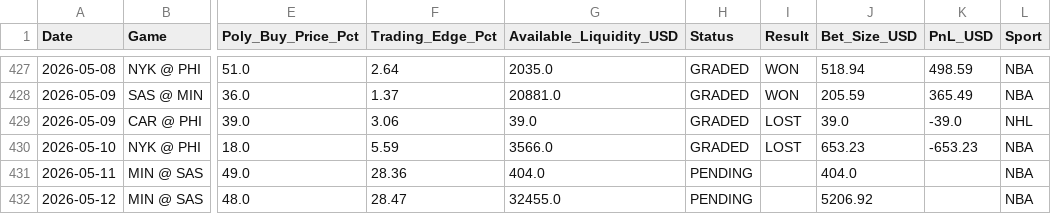
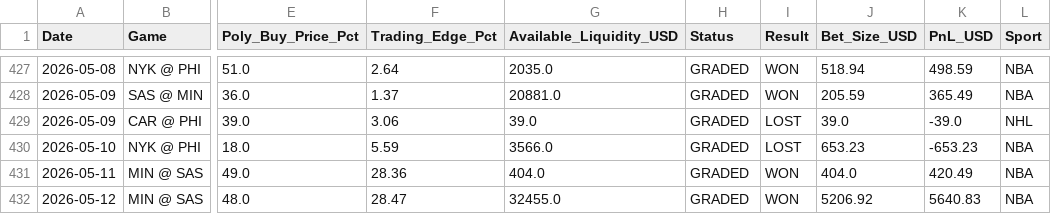
Before and after one commit to pmatorras/poly-bot, a CSV file: data/paper_trades.csv, drawn as a sheet; only a part is shown, gaps mark what is left out; the diff names each change by its address in the sheet, - before the commit and + after, or states it on an @@ line.

```diff
--- a/data/paper_trades.csv
+++ b/data/paper_trades.csv
-H431:H432 (Status): PENDING
+H431:H432 (Status): GRADED
-I431:I432 (Result): (empty)
+I431:I432 (Result): WON
-K431 (PnL_USD): (empty)
+K431 (PnL_USD): 420.49
-K432 (PnL_USD): (empty)
+K432 (PnL_USD): 5640.83
```
